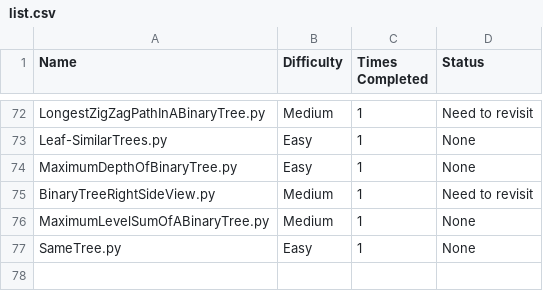
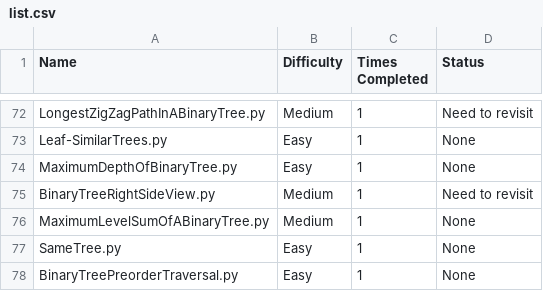
Before and after one commit to harrisonthayer04/neetcode, a CSV file: list.csv, drawn as a sheet; only a part is shown, gaps mark what is left out; the diff names each change by its address in the sheet, - before the commit and + after, or states it on an @@ line.

```diff
--- a/list.csv
+++ b/list.csv
+row 78: BinaryTreePreorderTraversal.py | Easy | 1 | None
```
Also changed, not shown: 1 other file.
